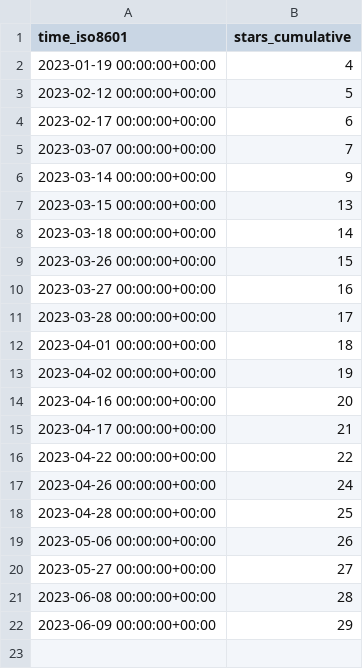
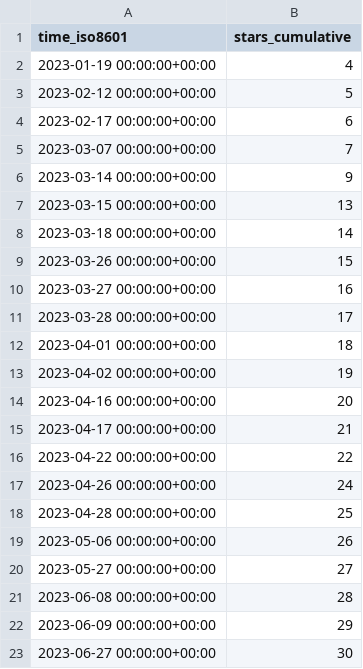
Before and after one commit to weanalyze/workcell-stats, a CSV file: weanalyze/workcell/ghrs-data/stargazers.csv, drawn as a sheet.

```diff
--- a/weanalyze/workcell/ghrs-data/stargazers.csv
+++ b/weanalyze/workcell/ghrs-data/stargazers.csv
@@ -22 +22,2 @@ time_iso8601,stars_cumulative
 2023-06-09 00:00:00+00:00,29
+2023-06-27 00:00:00+00:00,30
```
